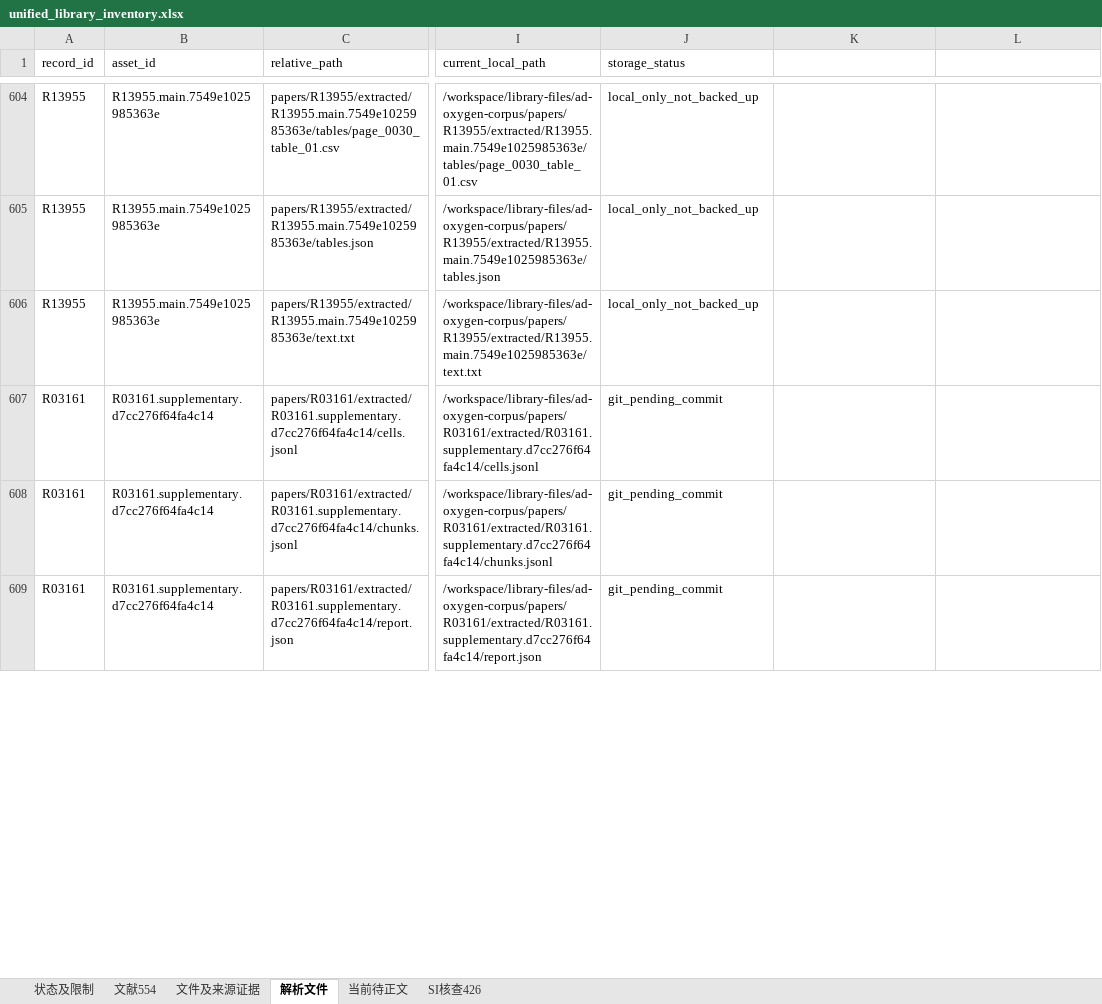
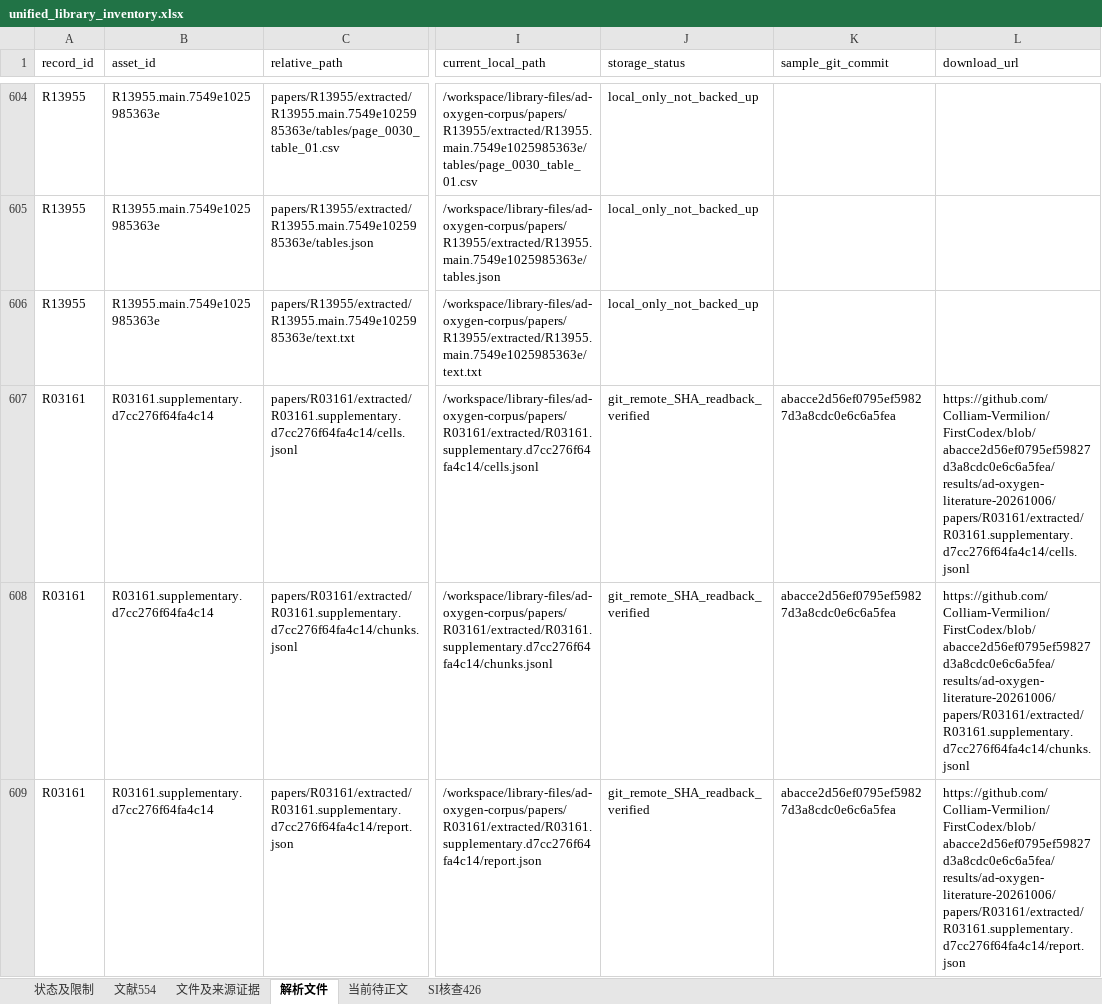
Before and after one commit to Colliam-Vermilion/FirstCodex, an Excel workbook: results/ad-oxygen-literature-20261006/inventory/unified_library_inventory.xlsx, sheet 解析文件, drawn as a sheet; only a part is shown, gaps mark what is left out; values as stored, in another font and other column widths than the file's, no borders; the diff covers the shown part only; the diff names each change by its address in the sheet, - before the commit and + after, or states it on an @@ line.

Commit message:
Verify Git corpus delivery and finalize immutable sample download links

```diff
--- a/results/ad-oxygen-literature-20261006/inventory/unified_library_inventory.xlsx (sheet 解析文件)
+++ b/results/ad-oxygen-literature-20261006/inventory/unified_library_inventory.xlsx (sheet 解析文件)
-K1: (empty)
+K1: sample_git_commit
-L1: (empty)
+L1: download_url
-J607:J609 (storage_status): git_pending_commit
+J607:J609 (storage_status): git_remote_SHA_readback_verified
-K607:K609 (sample_git_commit): (empty)
+K607:K609 (sample_git_commit): abacce2d56ef0795ef59827d3a8cdc0e6c6a5fea
-L607 (download_url): (empty)
+L607 (download_url): https://github.com/Colliam-Vermilion/FirstCodex/blob/abacce2d56ef0795ef59827d3a8cdc0e6c6a5fea/results/ad-oxygen-literature-20261006/papers/R03161/extracted/R03161.supplementary.d7cc276f64fa4c14/cells.jsonl
-L608 (download_url): (empty)
+L608 (download_url): https://github.com/Colliam-Vermilion/FirstCodex/blob/abacce2d56ef0795ef59827d3a8cdc0e6c6a5fea/results/ad-oxygen-literature-20261006/papers/R03161/extracted/R03161.supplementary.d7cc276f64fa4c14/chunks.jsonl
-L609 (download_url): (empty)
+L609 (download_url): https://github.com/Colliam-Vermilion/FirstCodex/blob/abacce2d56ef0795ef59827d3a8cdc0e6c6a5fea/results/ad-oxygen-literature-20261006/papers/R03161/extracted/R03161.supplementary.d7cc276f64fa4c14/report.json
```
Also changed, not shown: 165 edited cells elsewhere in this sheet, sheet 文件及来源证据, 14 other files.
